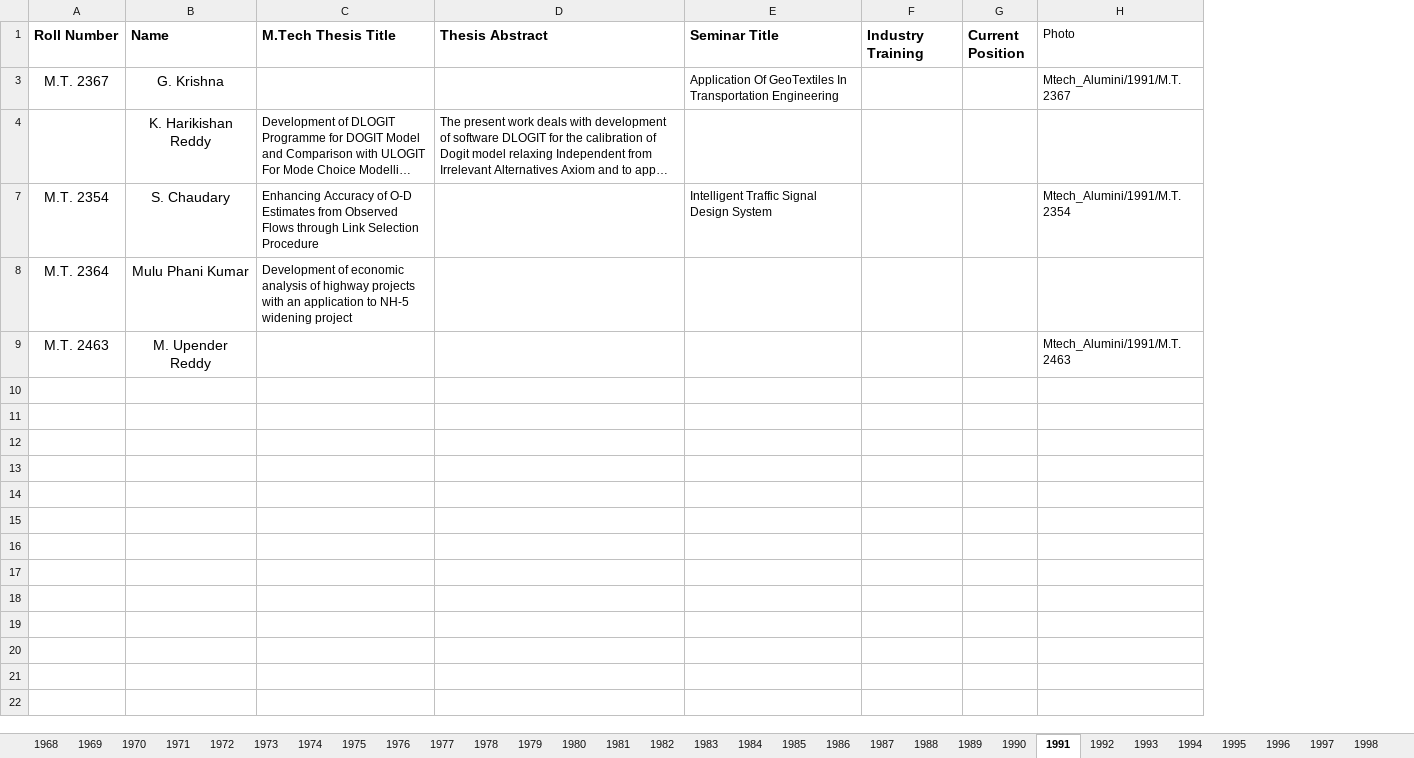
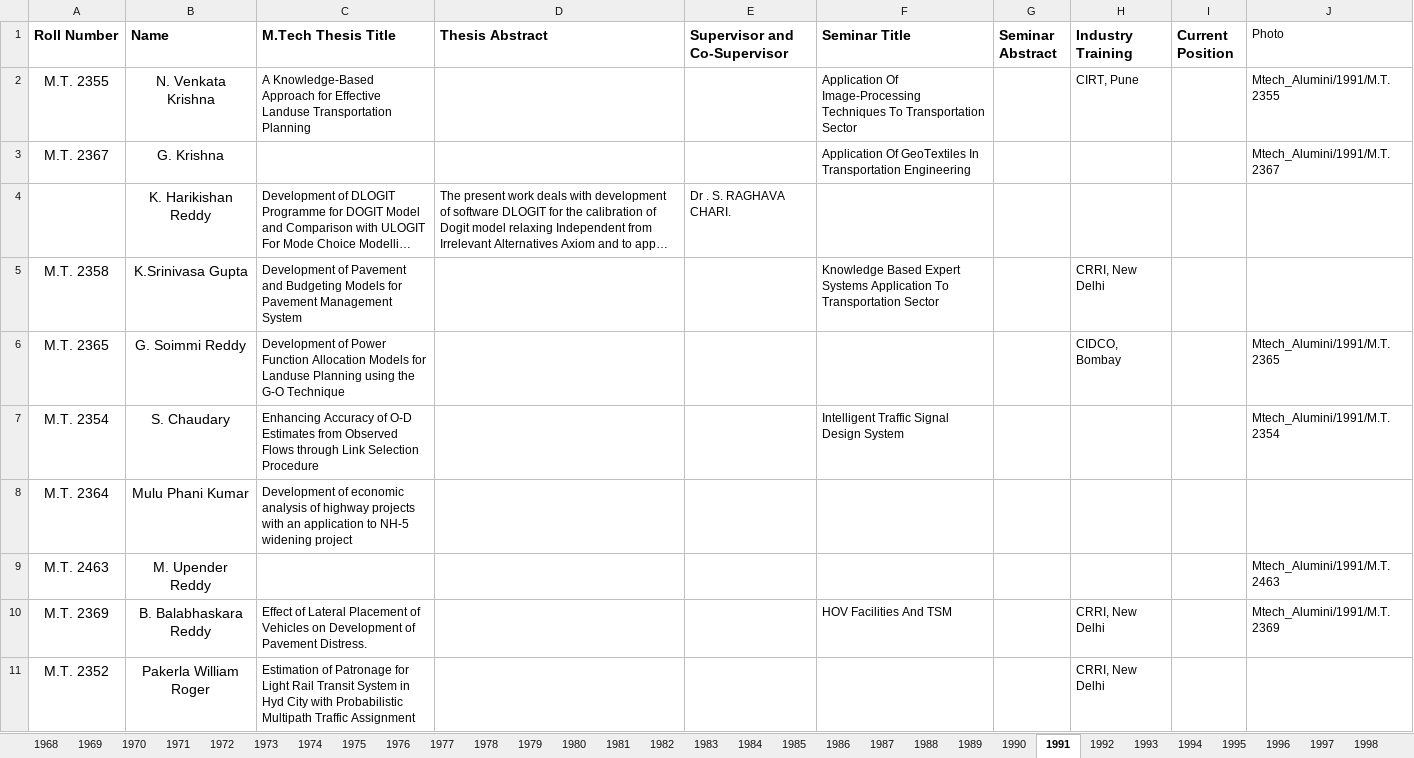
Before and after one commit to varun8074/NITW-Transportation-Division, an Excel workbook: excels/M-Tech_Alumini.xlsx, sheet 1991, drawn as a sheet; long unchanged cells end in …; values as stored, in another font and other column widths than the file's, no borders; the diff names each change by its address in the sheet, - before the commit and + after, or states it on an @@ line.

```diff
--- a/excels/M-Tech_Alumini.xlsx (sheet 1991)
+++ b/excels/M-Tech_Alumini.xlsx (sheet 1991)
+column E (Supervisor and Co-Supervisor), row 4: Dr . S. RAGHAVA CHARI.
+column G (Seminar Abstract), empty
@@ row 2 unhidden: M.T. 2355 | N. Venkata Krishna | A Knowledge-Based Approach for Effective Landuse Transportation Planning |  |  | Application Of Image-Processing Techniques To Transportation Sector |  | CIRT, Pune |  | Mtech_Alumini/1991/M.T. 2355 @@
@@ row 5 unhidden: M.T. 2358 | K.Srinivasa Gupta | Development of Pavement and Budgeting Models for Pavement Management System |  |  | Knowledge Based Expert Systems Application To Transportation Sector |  | CRRI, New Delhi @@
@@ row 6 unhidden: M.T. 2365 | G. Soimmi Reddy | Development of Power Function Allocation Models for Landuse Planning using the G-O Technique |  |  |  |  | CIDCO, Bombay |  | Mtech_Alumini/1991/M.T. 2365 @@
@@ row 10 unhidden: M.T. 2369 | B. Balabhaskara Reddy | Effect of Lateral Placement of Vehicles on Development of Pavement Distress. |  |  | HOV Facilities And TSM |  | CRRI, New Delhi |  | Mtech_Alumini/1991/M.T. 2369 @@
@@ row 11 unhidden: M.T. 2352 | Pakerla William Roger | Estimation of Patronage for Light Rail Transit System in Hyd City with Probabilistic Multipath Traffic Assignment |  |  |  |  | CRRI, New Delhi @@
```
Also changed, not shown: sheet 2014, sheet 2008, sheet 2007, sheet 2009, sheet 2006, sheet 1995, 50 more sheets, other sheet tabs, hidden cells, excels/Research.xlsx, excels/faculty.xlsx, 5 other files.
